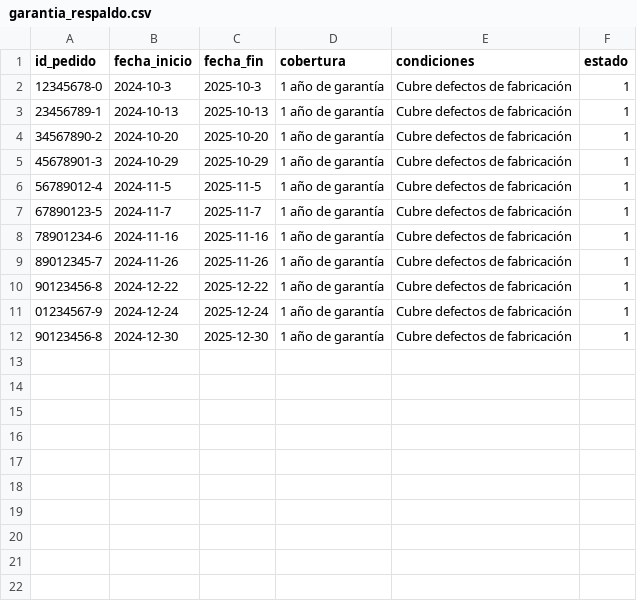
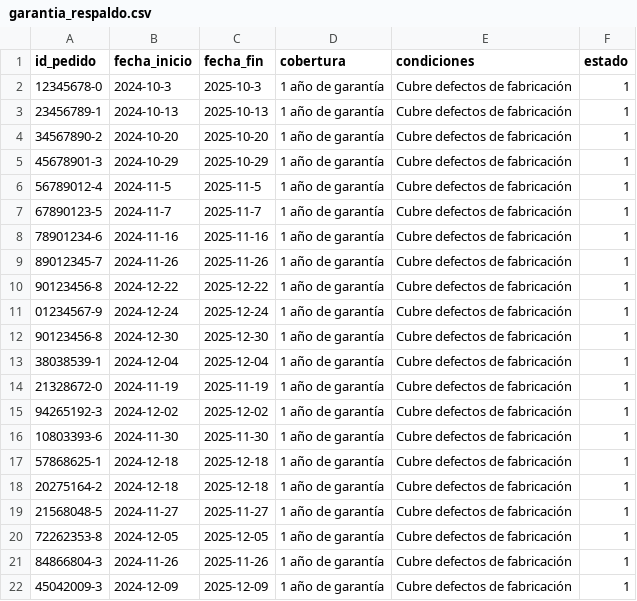
Before and after one commit to Endertman/Custom-Bikes, a CSV file: datos/garantia_respaldo.csv, drawn as a sheet.

```diff
--- a/datos/garantia_respaldo.csv
+++ b/datos/garantia_respaldo.csv
@@ -12 +12,11 @@ id_pedido,fecha_inicio,fecha_fin,cobertura,condiciones,estado
 90123456-8,2024-12-30,2025-12-30,1 año de garantía,Cubre defectos de fabricación,1
+38038539-1,2024-12-04,2025-12-04,1 año de garantía,Cubre defectos de fabricación,1
+21328672-0,2024-11-19,2025-11-19,1 año de garantía,Cubre defectos de fabricación,1
+94265192-3,2024-12-02,2025-12-02,1 año de garantía,Cubre defectos de fabricación,1
+10803393-6,2024-11-30,2025-11-30,1 año de garantía,Cubre defectos de fabricación,1
+57868625-1,2024-12-18,2025-12-18,1 año de garantía,Cubre defectos de fabricación,1
+20275164-2,2024-12-18,2025-12-18,1 año de garantía,Cubre defectos de fabricación,1
+21568048-5,2024-11-27,2025-11-27,1 año de garantía,Cubre defectos de fabricación,1
+72262353-8,2024-12-05,2025-12-05,1 año de garantía,Cubre defectos de fabricación,1
+84866804-3,2024-11-26,2025-11-26,1 año de garantía,Cubre defectos de fabricación,1
+45042009-3,2024-12-09,2025-12-09,1 año de garantía,Cubre defectos de fabricación,1
```
Also changed, not shown: datos/historico_pedidos_respaldo.csv, datos/lista_componentes_respaldo.csv, 12 other files.
